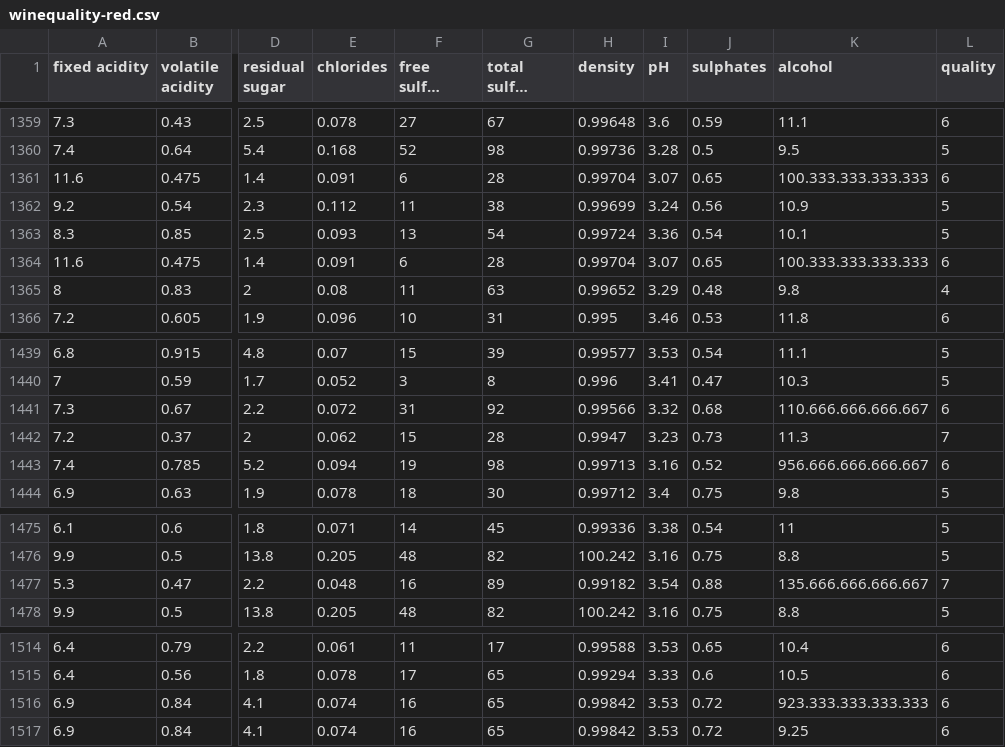
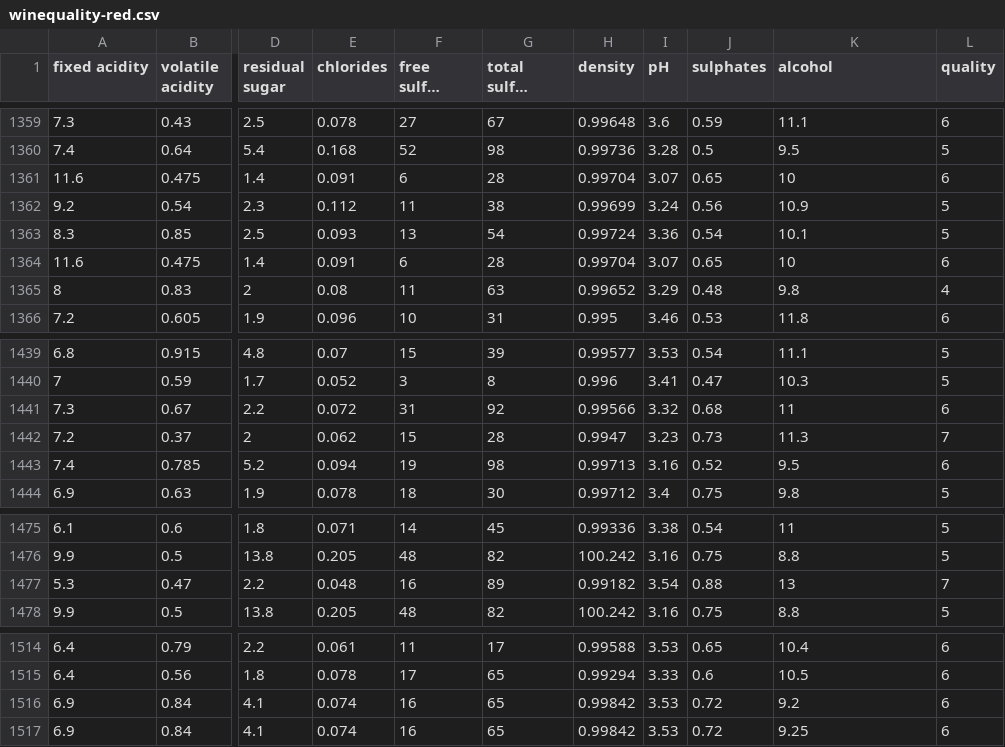
Before and after one commit to dpavlidis/AutoDiscretizer, a CSV file: test_datasets/winequality-red.csv, drawn as a sheet; only a part is shown, gaps mark what is left out; long unchanged cells end in …; the diff names each change by its address in the sheet, - before the commit and + after, or states it on an @@ line.

```diff
--- a/test_datasets/winequality-red.csv
+++ b/test_datasets/winequality-red.csv
-K1361 (alcohol): 100.333.333.333.333
+K1361 (alcohol): 10
-K1364 (alcohol): 100.333.333.333.333
+K1364 (alcohol): 10
-K1441 (alcohol): 110.666.666.666.667
+K1441 (alcohol): 11
-K1443 (alcohol): 956.666.666.666.667
+K1443 (alcohol): 9.5
-K1477 (alcohol): 135.666.666.666.667
+K1477 (alcohol): 13
-K1516 (alcohol): 923.333.333.333.333
+K1516 (alcohol): 9.2
```
Also changed, not shown: 3 other files.
